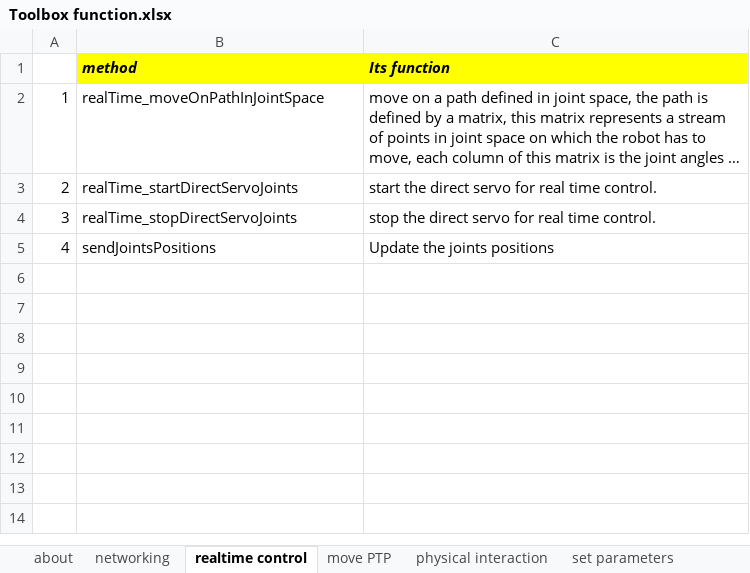
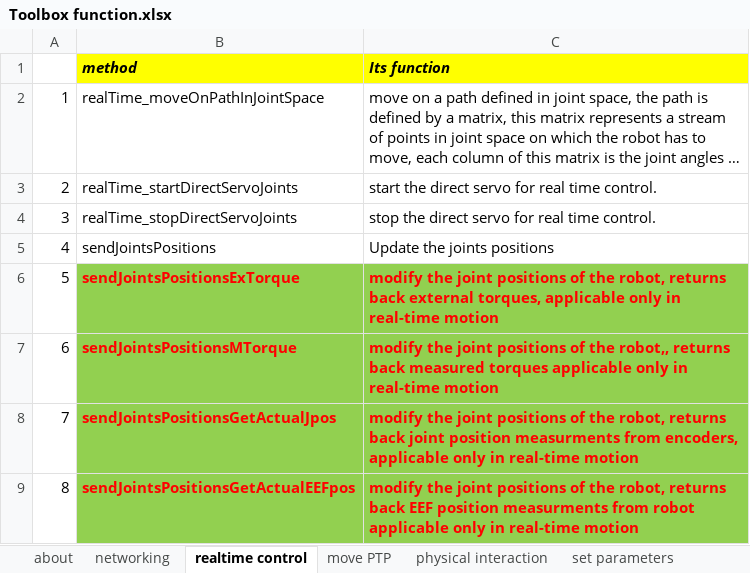
Before and after one commit to Modi1987/KST-Kuka-Sunrise-Toolbox, an Excel workbook: Toolbox function.xlsx, sheet realtime control, drawn as a sheet; long unchanged cells end in …; values as stored, in another font and other column widths than the file's, no borders; the diff names each change by its address in the sheet, - before the commit and + after, or states it on an @@ line.

Commit message:
new functions added, KST 1.2

```diff
--- a/Toolbox function.xlsx (sheet realtime control)
+++ b/Toolbox function.xlsx (sheet realtime control)
+row 6: 5 | sendJointsPositionsExTorque | modify the joint positions of the robot, returns back external torques, applicable only in real-time motion
+row 7: 6 | sendJointsPositionsMTorque | modify the joint positions of the robot,, returns back measured torques applicable only in real-time motion
+row 8: 7 | sendJointsPositionsGetActualJpos | modify the joint positions of the robot, returns back joint position measurments from encoders, applicable only in real-time motion
+row 9: 8 | sendJointsPositionsGetActualEEFpos | modify the joint positions of the robot, returns back EEF position measurments from robot applicable only in real-time motion
```
Also changed, not shown: 1 other file.
